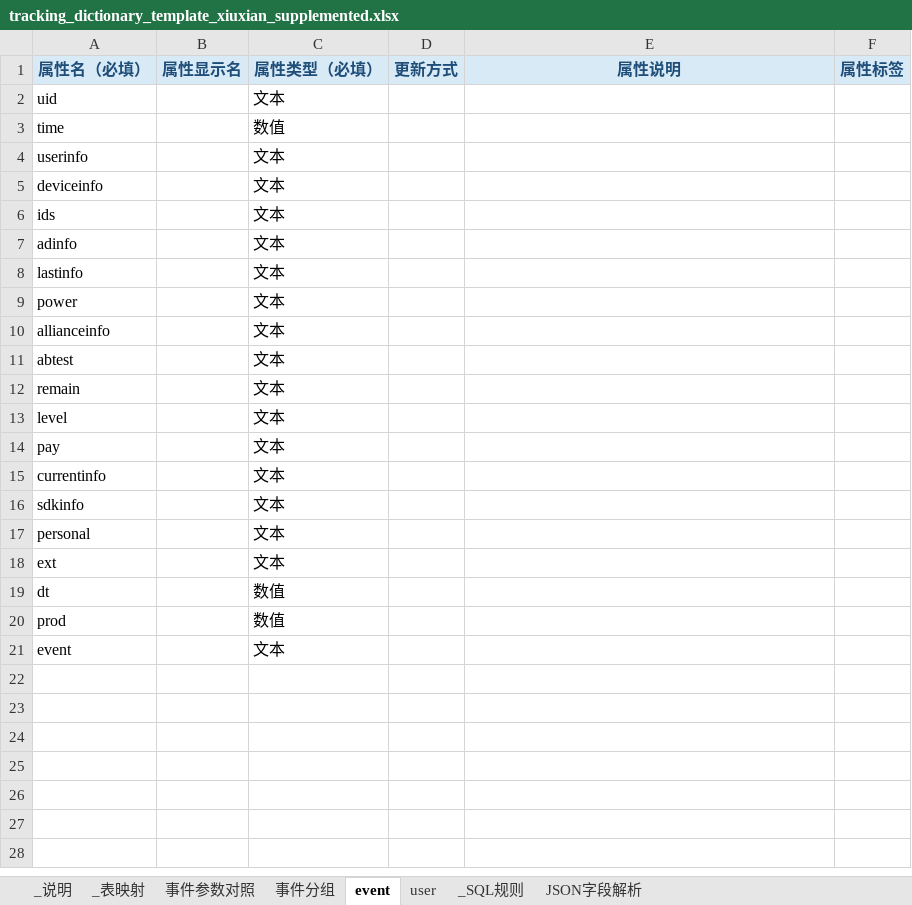
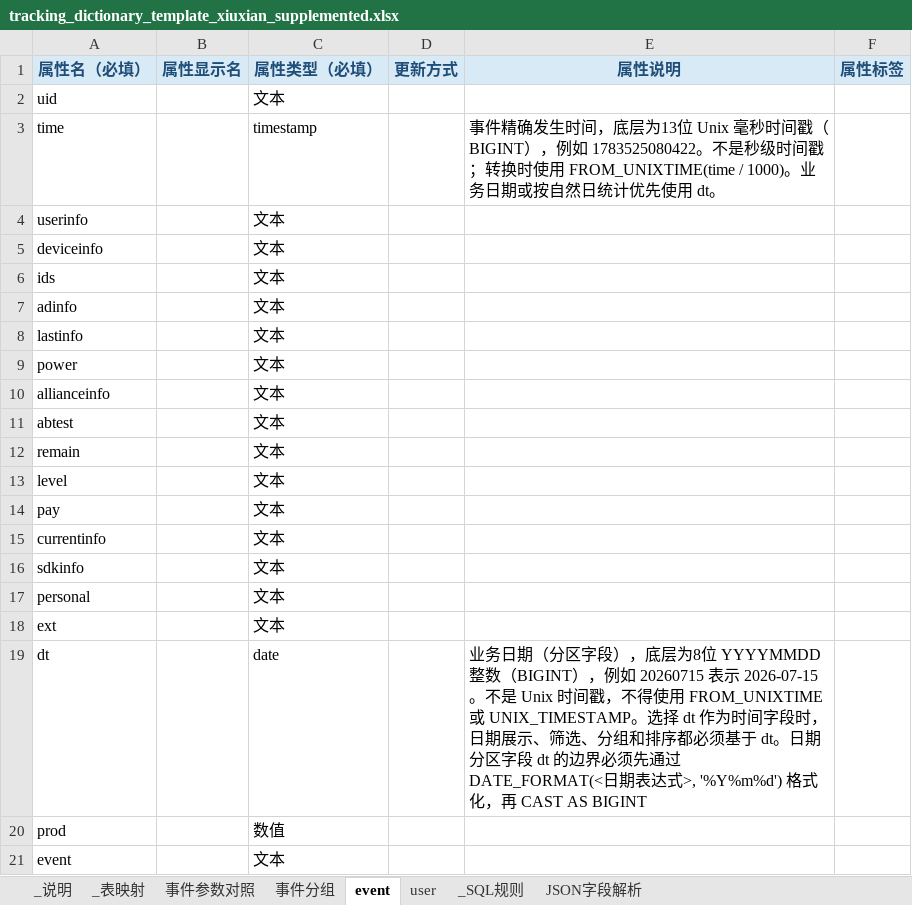
Before and after one commit to NAN-Xiao/chat-bi, an Excel workbook: docs/xiuxian/tracking_dictionary_template_xiuxian_supplemented.xlsx, sheet event, drawn as a sheet; values as stored, in another font and other column widths than the file's, no borders; ↵ is a line break in a cell; the diff names each change by its address in the sheet, - before the commit and + after, or states it on an @@ line.

```diff
--- a/docs/xiuxian/tracking_dictionary_template_xiuxian_supplemented.xlsx (sheet event)
+++ b/docs/xiuxian/tracking_dictionary_template_xiuxian_supplemented.xlsx (sheet event)
-C3 (属性类型（必填）): 数值
+C3 (属性类型（必填）): timestamp
-E3 (属性说明): (empty)
+E3 (属性说明): 事件精确发生时间，底层为13位 Unix 毫秒时间戳（BIGINT），例如 1783525080422。不是秒级时间戳；转换时使用 FROM_UNIXTIME(time / 1000)。业务日期或按自然日统计优先使用 dt。
-C19 (属性类型（必填）): 数值
+C19 (属性类型（必填）): date
-E19 (属性说明): (empty)
+E19 (属性说明): 业务日期（分区字段），底层为8位 YYYYMMDD 整数（BIGINT），例如 20260715 表示 2026-07-15。不是 Unix 时间戳，不得使用 FROM_UNIXTIME 或 UNIX_TIMESTAMP。选择 dt 作为时间字段时，日期展示、筛选、分组和排序都必须基于 dt。日期分区字段 dt 的边界必须先通过 ↵ DATE_FORMAT(<日期表达式>, '%Y%m%d') 格式化，再 CAST AS BIGINT
```
Also changed, not shown: sheet _SQL规则, 1 other file.
